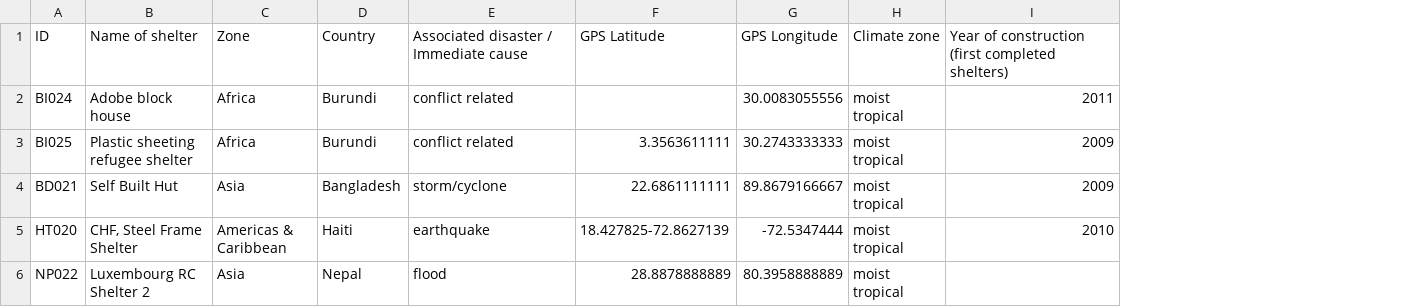
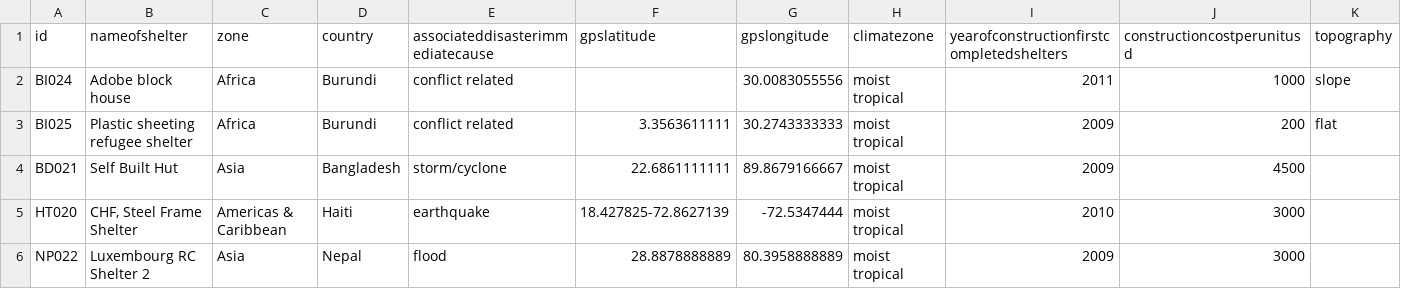
Before and after one commit to rodekruis/shelter-database, a CSV file: src/web/static/data/shelters-sample.csv, drawn as a sheet; removed rows and columns are numbered as before the commit, all else as after; the diff names each change by its address in the sheet, - before the commit and + after, or states it on an @@ line.

Commit message:
Improved layout, fixed leaflet buttons, added topography chart, prepared additional advenced filters

```diff
--- a/src/web/static/data/shelters-sample.csv
+++ b/src/web/static/data/shelters-sample.csv
+column J, rows 2-6: 1000 | 200 | 4500 | 3000 | 3000
+column K, rows 2-3: slope | flat
-row 1: ID | Name of shelter | Zone | Country | Associated disaster / Immediate cause | GPS Latitude | GPS Longitude | Climate zone | Year of construction (first completed shelters)
+row 1: id | nameofshelter | zone | country | associateddisasterimmediatecause | gpslatitude | gpslongitude | climatezone | yearofconstructionfirstcompletedshelters | constructioncostperunitusd | topography
-I6: (empty)
+I6: 2009
```
Also changed, not shown: 4 other files.
